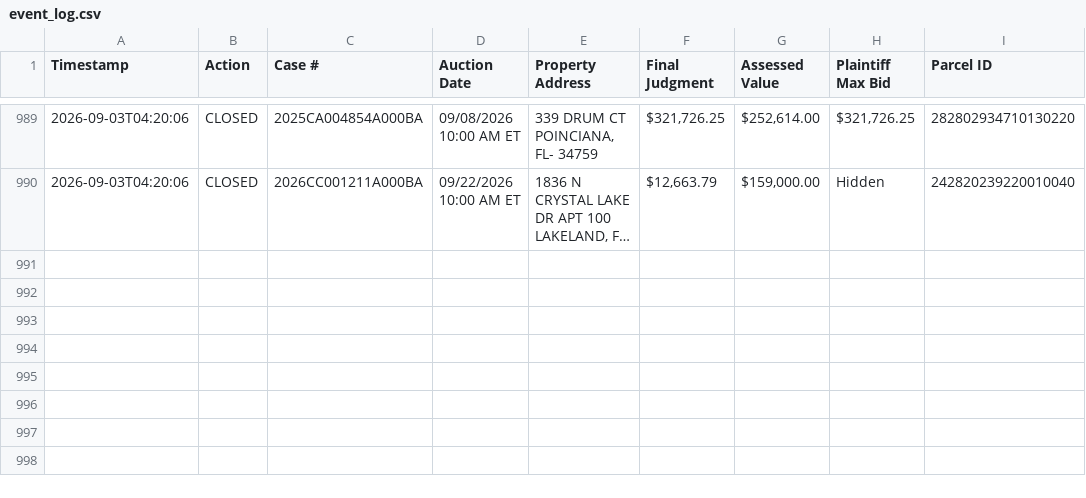
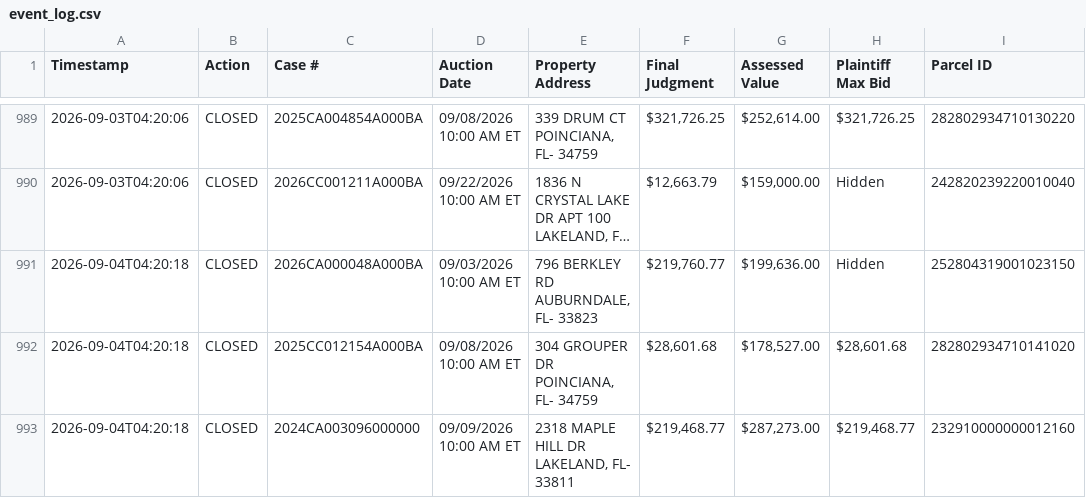
Before and after one commit to figlesias7/realforeclose-polk, a CSV file: data/event_log.csv, drawn as a sheet; only a part is shown, gaps mark what is left out; long unchanged cells end in …; the diff names each change by its address in the sheet, - before the commit and + after, or states it on an @@ line.

```diff
--- a/data/event_log.csv
+++ b/data/event_log.csv
+row 991: 2026-09-04T04:20:18 | CLOSED | 2026CA000048A000BA | 09/03/2026 10:00 AM ET | 796 BERKLEY RD AUBURNDALE, FL- 33823 | $219,760.77 | $199,636.00 | Hidden | 252804319001023150
+row 992: 2026-09-04T04:20:18 | CLOSED | 2025CC012154A000BA | 09/08/2026 10:00 AM ET | 304 GROUPER DR POINCIANA, FL- 34759 | $28,601.68 | $178,527.00 | $28,601.68 | 282802934710141020
+row 993: 2026-09-04T04:20:18 | CLOSED | 2024CA003096000000 | 09/09/2026 10:00 AM ET | 2318 MAPLE HILL DR LAKELAND, FL- 33811 | $219,468.77 | $287,273.00 | $219,468.77 | 232910000000012160
```
Also changed, not shown: 3 other files.
